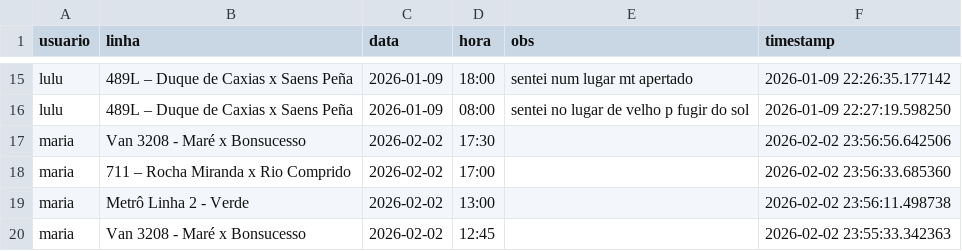
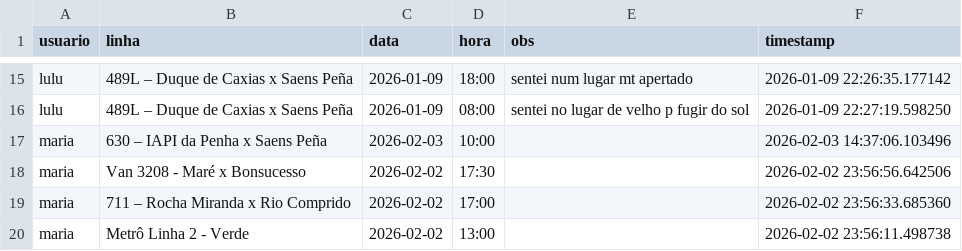
Before and after one commit to milet-o/buslog, a CSV file: viagens.csv, drawn as a sheet; only a part is shown, gaps mark what is left out; the shorter side is filled out with more unchanged rows.

Commit message:
Update Background

```diff
--- a/viagens.csv
+++ b/viagens.csv
@@ -16,2 +16,3 @@ lulu,489L – Duque de Caxias x Saens Peña,2026-01-09,18:00,sentei num lugar mt
 lulu,489L – Duque de Caxias x Saens Peña,2026-01-09,08:00,sentei no lugar de velho p fugir do sol,2026-01-09 22:27:19.598250
+maria,630 – IAPI da Penha x Saens Peña,2026-02-03,10:00,,2026-02-03 14:37:06.103496
 maria,Van 3208 - Maré x Bonsucesso,2026-02-02,17:30,,2026-02-02 23:56:56.642506
```
